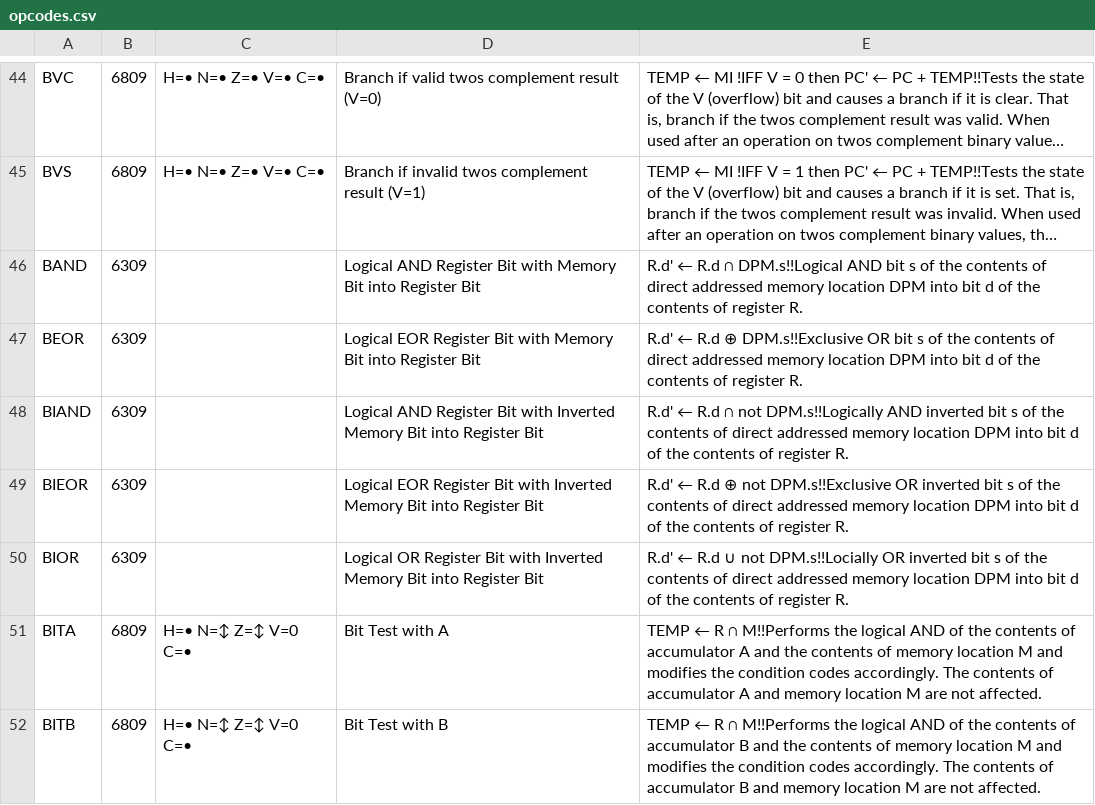
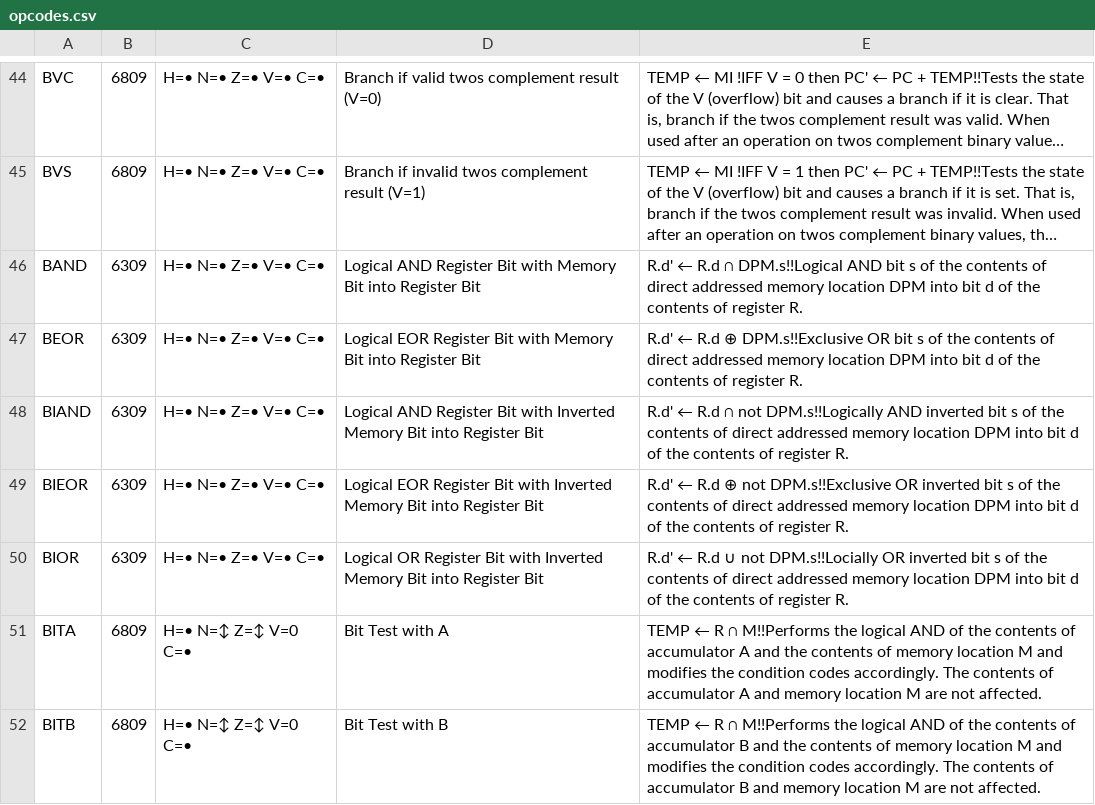
Before and after one commit to BlairLeduc/vscode-6x09-assembly, a CSV file: docs/opcodes.csv, drawn as a sheet; only a part is shown, gaps mark what is left out; long unchanged cells end in …; the diff covers the shown part only; the diff names each change by its address in the sheet, - before the commit and + after, or states it on an @@ line.

```diff
--- a/docs/opcodes.csv
+++ b/docs/opcodes.csv
-C46:C50: (empty)
+C46:C50: H=• N=• Z=• V=• C=•
```
Also changed, not shown: 2 added rows and 27 edited cells elsewhere in this file, 1 other file.
